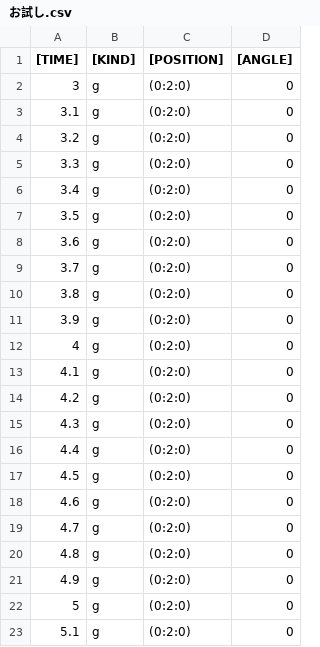
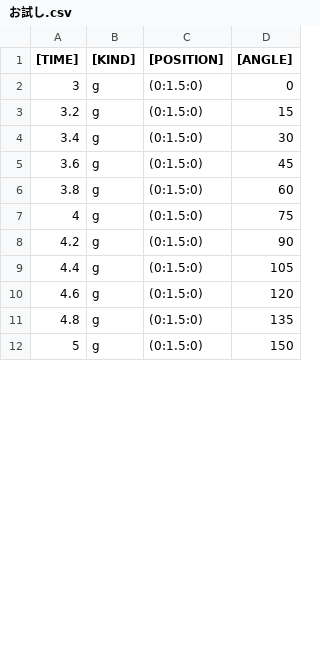
Before and after one commit to mumiroMurorin/Graduation, a CSV file: Assets/CSV/お試し.csv, drawn as a sheet; only a part is shown; the diff covers the shown part only.

```diff
--- a/Assets/CSV/お試し.csv
+++ b/Assets/CSV/お試し.csv
@@ -1,23 +1,12 @@
 [TIME],[KIND],[POSITION],[ANGLE]
-3,g,(0:2:0),0
-3.1,g,(0:2:0),0
-3.2,g,(0:2:0),0
-3.3,g,(0:2:0),0
-3.4,g,(0:2:0),0
-3.5,g,(0:2:0),0
-3.6,g,(0:2:0),0
-3.7,g,(0:2:0),0
-3.8,g,(0:2:0),0
-3.9,g,(0:2:0),0
-4,g,(0:2:0),0
-4.1,g,(0:2:0),0
-4.2,g,(0:2:0),0
-4.3,g,(0:2:0),0
-4.4,g,(0:2:0),0
-4.5,g,(0:2:0),0
-4.6,g,(0:2:0),0
-4.7,g,(0:2:0),0
-4.8,g,(0:2:0),0
-4.9,g,(0:2:0),0
-5,g,(0:2:0),0
-5.1,g,(0:2:0),0
+3,g,(0:1.5:0),0
+3.2,g,(0:1.5:0),15
+3.4,g,(0:1.5:0),30
+3.6,g,(0:1.5:0),45
+3.8,g,(0:1.5:0),60
+4,g,(0:1.5:0),75
+4.2,g,(0:1.5:0),90
+4.4,g,(0:1.5:0),105
+4.6,g,(0:1.5:0),120
+4.8,g,(0:1.5:0),135
+5,g,(0:1.5:0),150
```
Also changed, not shown: 14 added rows, 3 removed rows and 8 edited cells elsewhere in this file, 13 other files.
